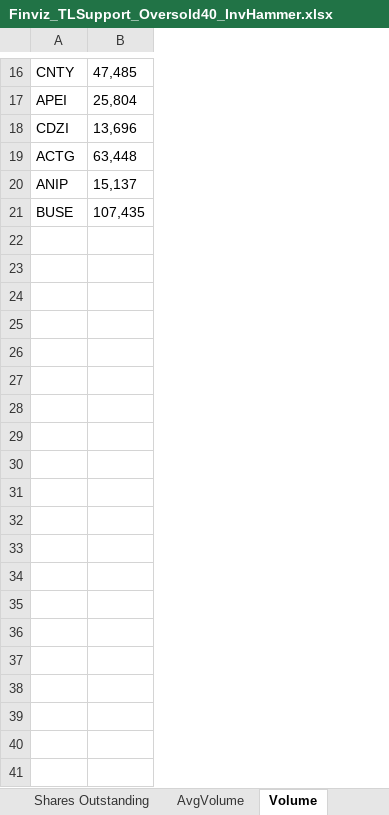
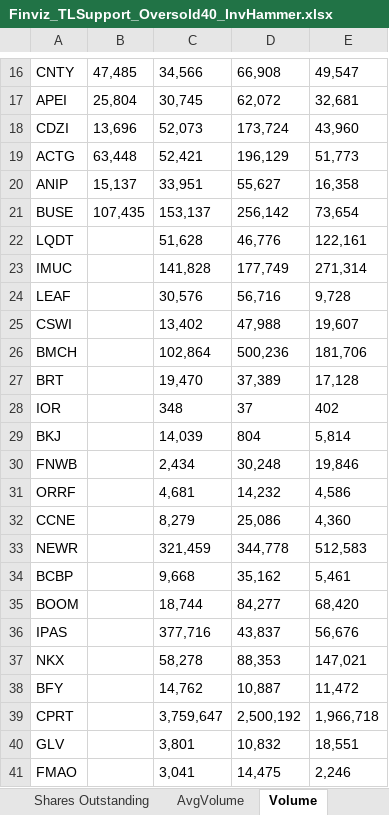
Before and after one commit to aanker3/Stock_App, an Excel workbook: FinViz_Parser/Finviz_TLSupport_Oversold40_InvHammer/Finviz_TLSupport_Oversold40_InvHammer.xlsx, sheet Volume, drawn as a sheet; only a part is shown, gaps mark what is left out; values as stored, in another font and other column widths than the file's, no borders; the diff covers the shown part only; the diff names each change by its address in the sheet, - before the commit and + after, or states it on an @@ line.

```diff
--- a/FinViz_Parser/Finviz_TLSupport_Oversold40_InvHammer/Finviz_TLSupport_Oversold40_InvHammer.xlsx (sheet Volume)
+++ b/FinViz_Parser/Finviz_TLSupport_Oversold40_InvHammer/Finviz_TLSupport_Oversold40_InvHammer.xlsx (sheet Volume)
+column C, rows 16-21: 34,566 | 30,745 | 52,073 | 52,421 | 33,951 | 153,137
+column D, rows 16-21: 66,908 | 62,072 | 173,724 | 196,129 | 55,627 | 256,142
+column E, rows 16-21: 49,547 | 32,681 | 43,960 | 51,773 | 16,358 | 73,654
+row 22: LQDT |  | 51,628 | 46,776 | 122,161
+row 23: IMUC |  | 141,828 | 177,749 | 271,314
+row 24: LEAF |  | 30,576 | 56,716 | 9,728
+row 25: CSWI |  | 13,402 | 47,988 | 19,607
+row 26: BMCH |  | 102,864 | 500,236 | 181,706
+row 27: BRT |  | 19,470 | 37,389 | 17,128
+row 28: IOR |  | 348 | 37 | 402
+row 29: BKJ |  | 14,039 | 804 | 5,814
+row 30: FNWB |  | 2,434 | 30,248 | 19,846
+row 31: ORRF |  | 4,681 | 14,232 | 4,586
+row 32: CCNE |  | 8,279 | 25,086 | 4,360
+row 33: NEWR |  | 321,459 | 344,778 | 512,583
+row 34: BCBP |  | 9,668 | 35,162 | 5,461
+row 35: BOOM |  | 18,744 | 84,277 | 68,420
+row 36: IPAS |  | 377,716 | 43,837 | 56,676
+row 37: NKX |  | 58,278 | 88,353 | 147,021
+row 38: BFY |  | 14,762 | 10,887 | 11,472
+row 39: CPRT |  | 3,759,647 | 2,500,192 | 1,966,718
+row 40: GLV |  | 3,801 | 10,832 | 18,551
+row 41: FMAO |  | 3,041 | 14,475 | 2,246
```
Also changed, not shown: 35 added rows elsewhere in this sheet, sheet Cumulative_Stock_List, sheet Daily Stock List, sheet AvgVolume, sheet Target Price, sheet Divident Pct, sheet p_FCF, 17 more sheets, FinViz_Parser/Finviz_MajorNews/Finviz_MajorNews.xlsx, FinViz_Parser/Finviz_TopGainers_PEless15/Finviz_TopGainers_PEless15.xlsx, 23 other files.
